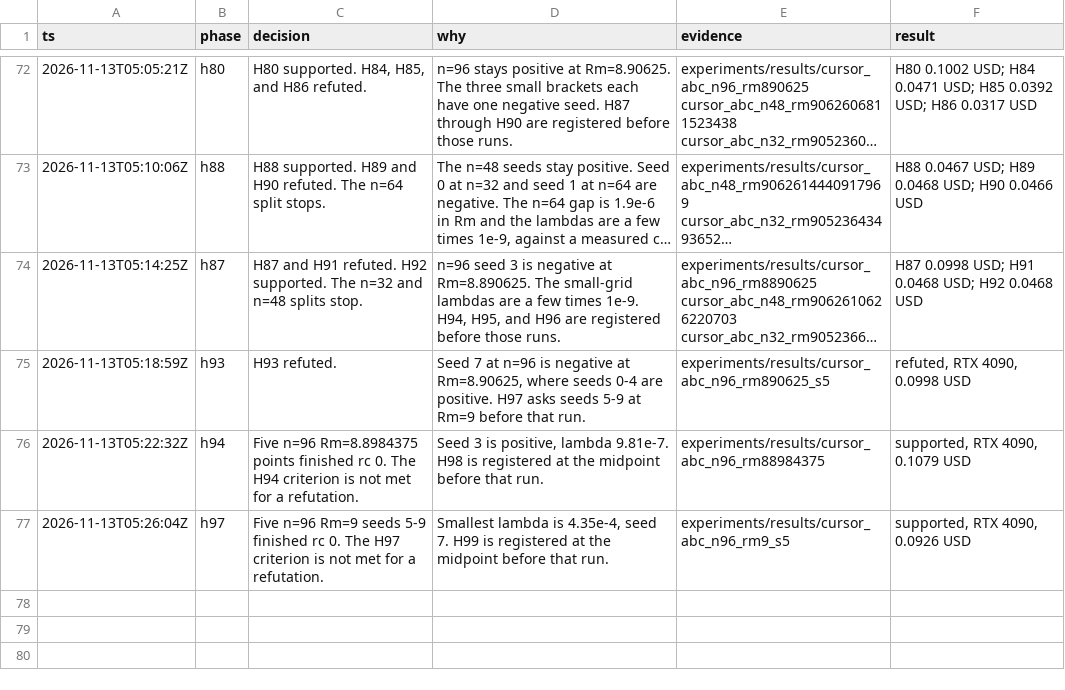
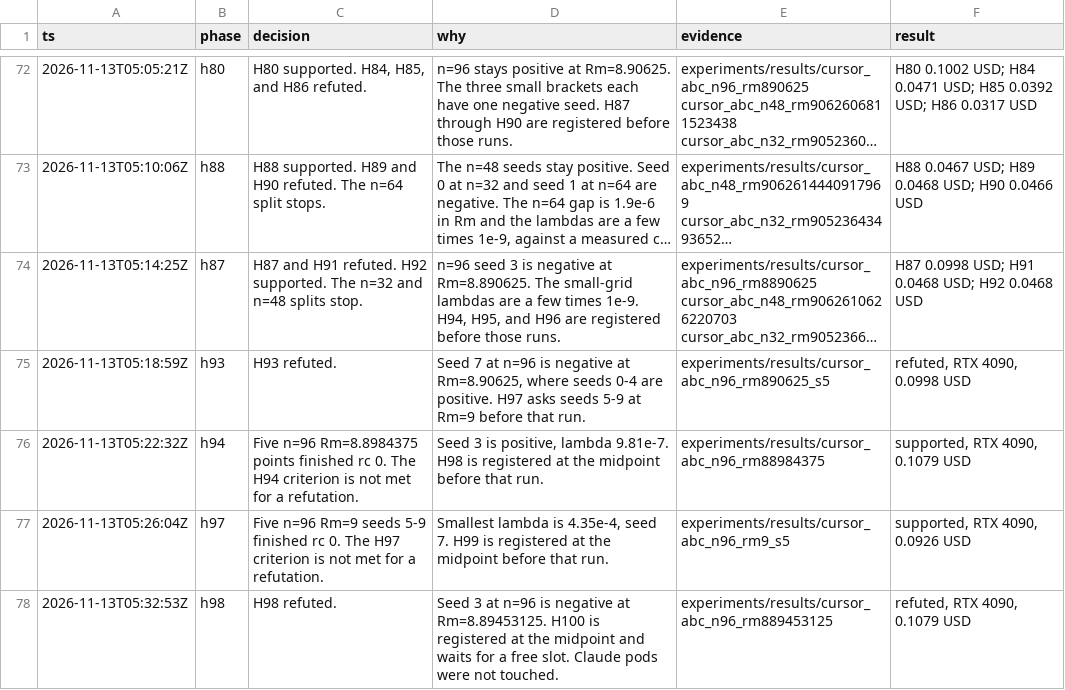
Before and after one commit to knoel99/milady-2027, a TSV file: research/decisions.tsv, drawn as a sheet; only a part is shown, gaps mark what is left out; long unchanged cells end in …; the diff names each change by its address in the sheet, - before the commit and + after, or states it on an @@ line.

```diff
--- a/research/decisions.tsv
+++ b/research/decisions.tsv
+row 78: 2026-11-13T05:32:53Z | h98 | H98 refuted. | Seed 3 at n=96 is negative at Rm=8.89453125. H100 is registered at the midpoint and waits for a free slot. Claude pods were not touched. | experiments/results/cursor_abc_n96_rm889453125 | refuted, RTX 4090, 0.1079 USD
```
Also changed, not shown: 9 other files.
